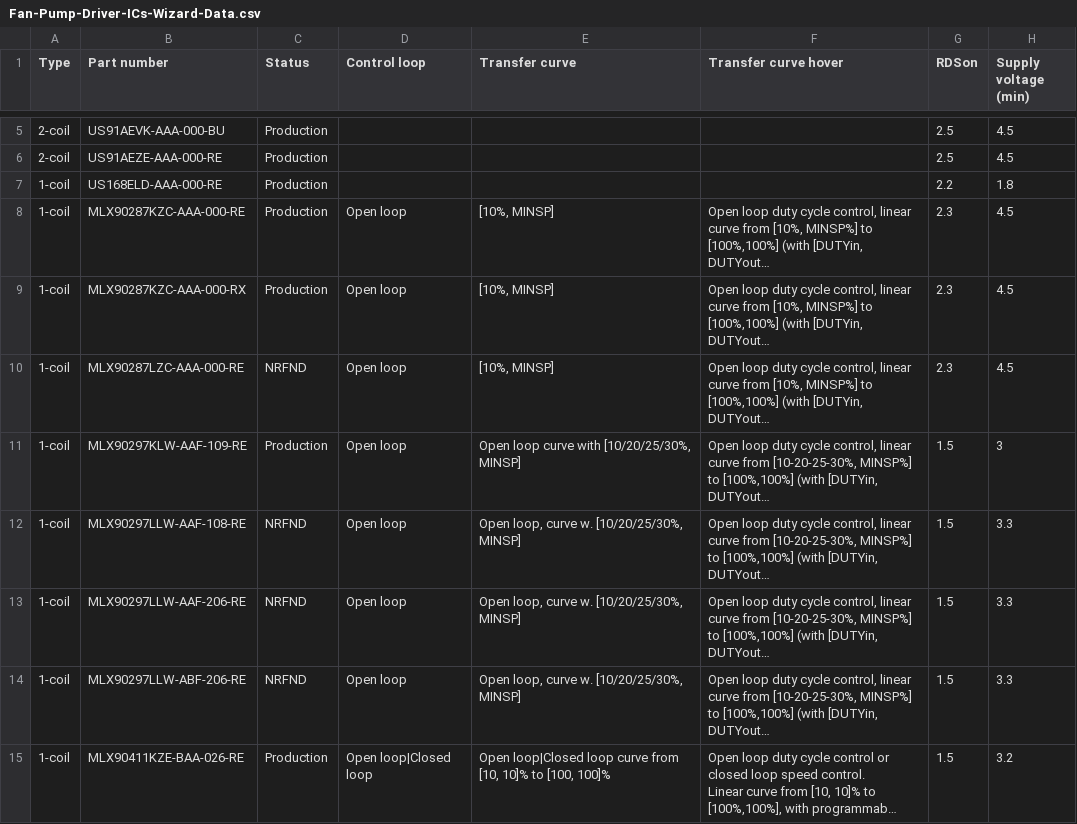
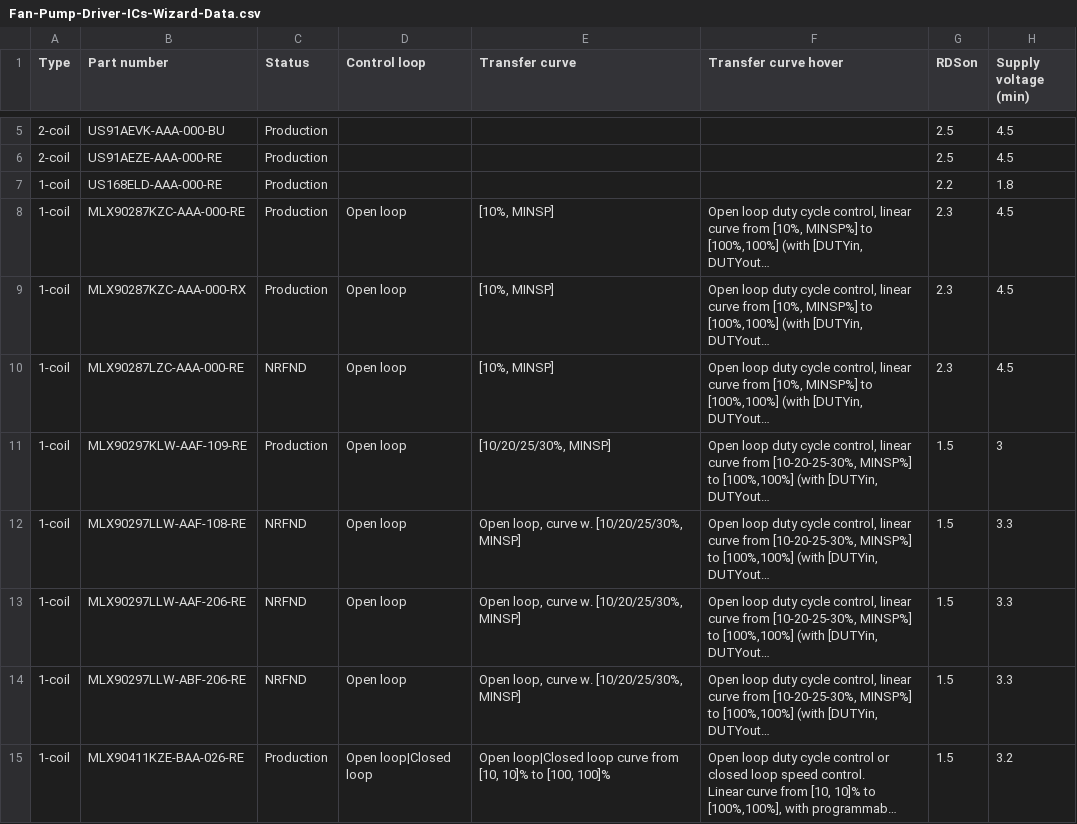
Before and after one commit to MelexisBC/Wizard--Fan-Pump-Driver-ICs-Data, a CSV file: Fan-Pump-Driver-ICs-Wizard-Data.csv, drawn as a sheet; only a part is shown, gaps mark what is left out; long unchanged cells end in …; the diff names each change by its address in the sheet, - before the commit and + after, or states it on an @@ line.

Commit message:
Wizard - Fan and pump driver ICs - Google sheet updated

```diff
--- a/Fan-Pump-Driver-ICs-Wizard-Data.csv
+++ b/Fan-Pump-Driver-ICs-Wizard-Data.csv
-E11 (Transfer curve): Open loop curve with [10/20/25/30%, MINSP]
+E11 (Transfer curve): [10/20/25/30%, MINSP]
```
